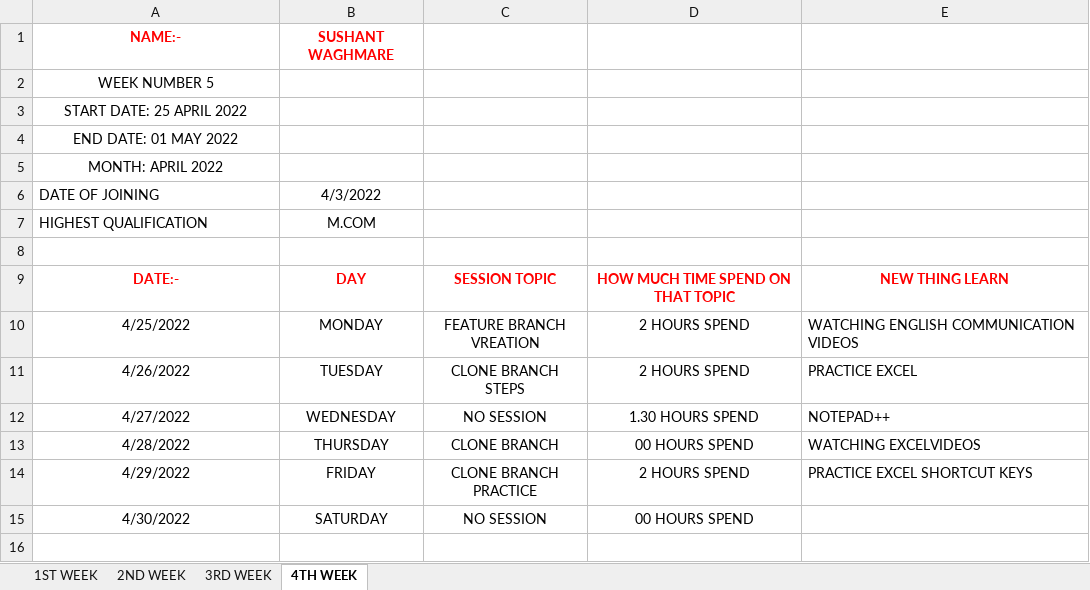
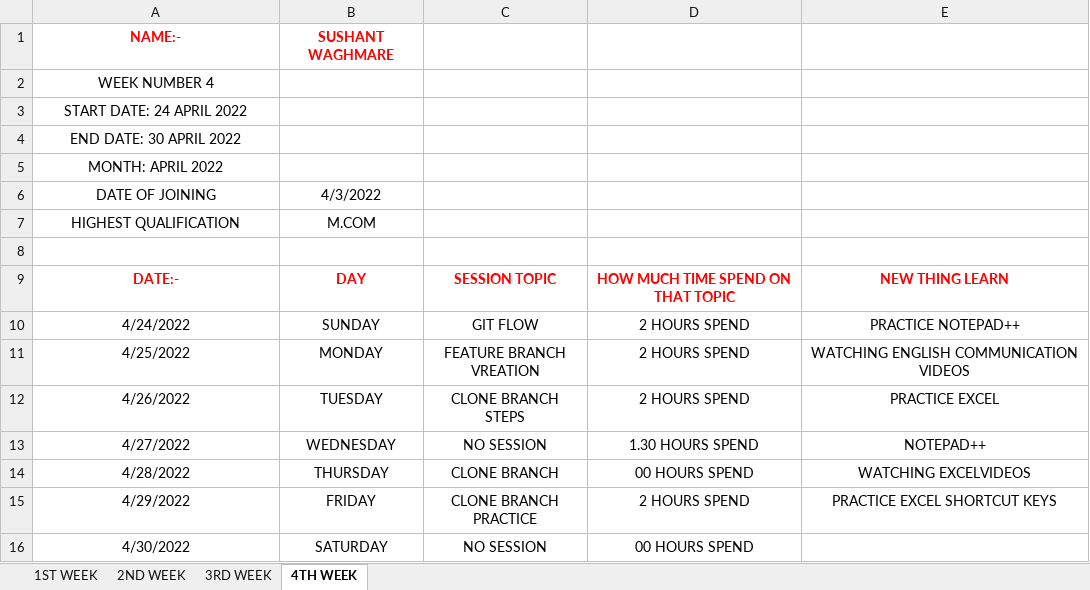
Before and after one commit to RRD-Training-and-Placement/WEEKLY_STATUS, an Excel workbook: april_status/Sushant_W_April1.xlsx, sheet 4TH WEEK, drawn as a sheet; values as stored, in another font and other column widths than the file's, no borders; addresses are those after the commit; the diff names each change by its address in the sheet, - before the commit and + after, or states it on an @@ line.

Commit message:
modified april report sheet

```diff
--- a/april_status/Sushant_W_April1.xlsx (sheet 4TH WEEK)
+++ b/april_status/Sushant_W_April1.xlsx (sheet 4TH WEEK)
-A2: WEEK NUMBER 5
+A2: WEEK NUMBER 4
-A3: START DATE: 25 APRIL 2022
+A3: START DATE: 24 APRIL 2022
-A4: END DATE: 01 MAY 2022
+A4: END DATE: 30 APRIL 2022
-A6:A7 alignment: left
+A6:A7 alignment: center
+row 10: 4/24/2022 | SUNDAY | GIT FLOW | 2 HOURS SPEND | PRACTICE NOTEPAD++
-E11:E15 alignment: left
+E11:E15 alignment: center
```
Also changed, not shown: sheet 2ND WEEK, sheet 3RD WEEK, sheet 1ST WEEK.
